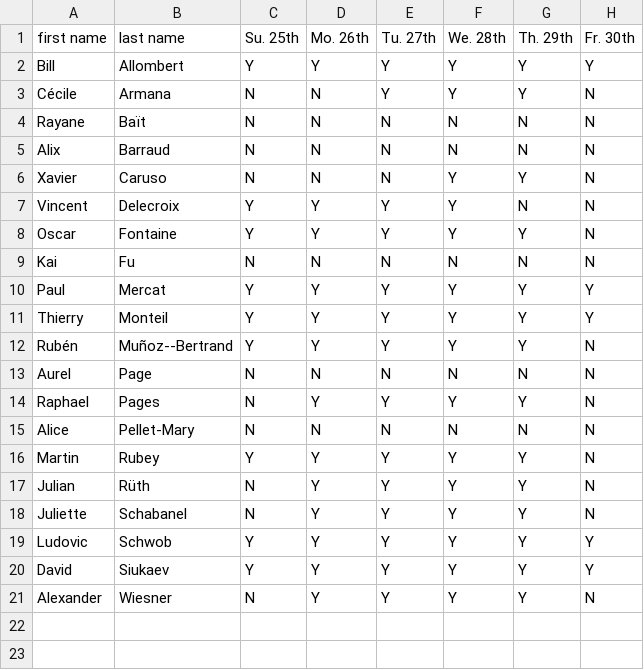
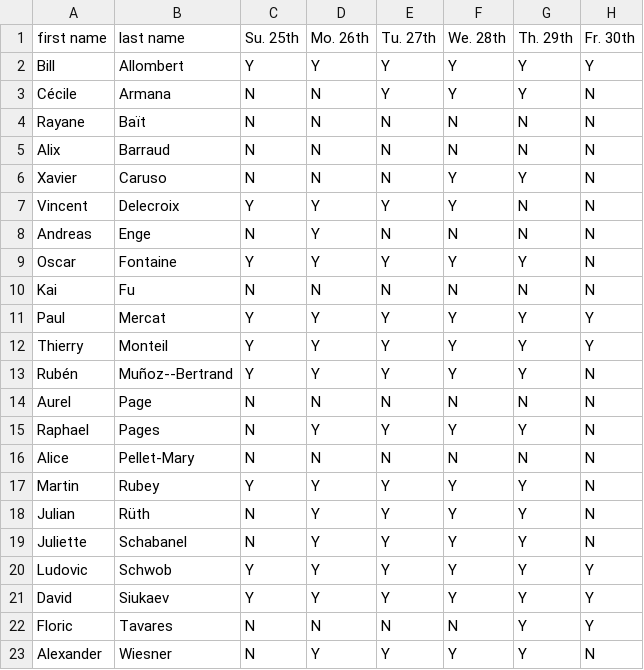
Before and after one commit to videlec/days130, a CSV file: organization/nights.csv, drawn as a sheet; the diff names each change by its address in the sheet, - before the commit and + after, or states it on an @@ line.

Commit message:
update nights

```diff
--- a/organization/nights.csv
+++ b/organization/nights.csv
+row 8: Andreas | Enge | N | Y | N | N | N | N
+row 22: Floric | Tavares | N | N | N | N | Y | Y
```
